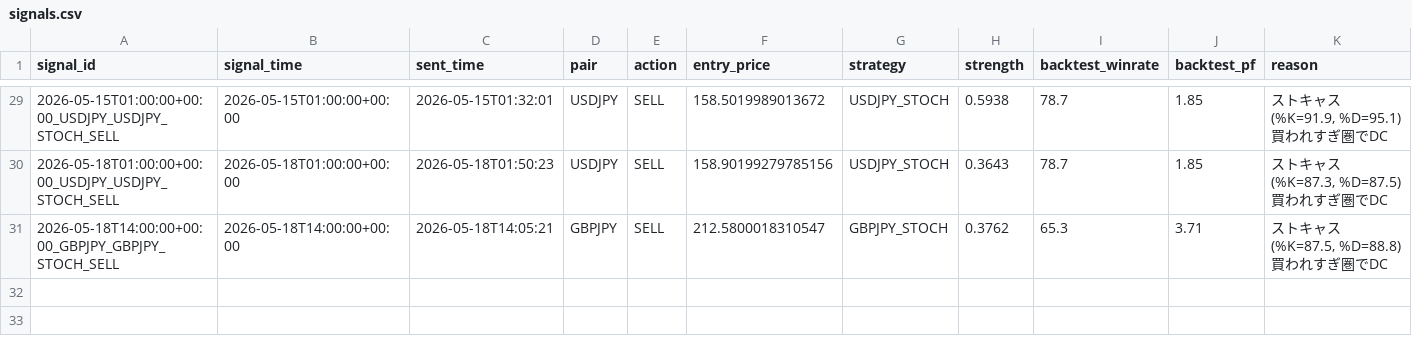
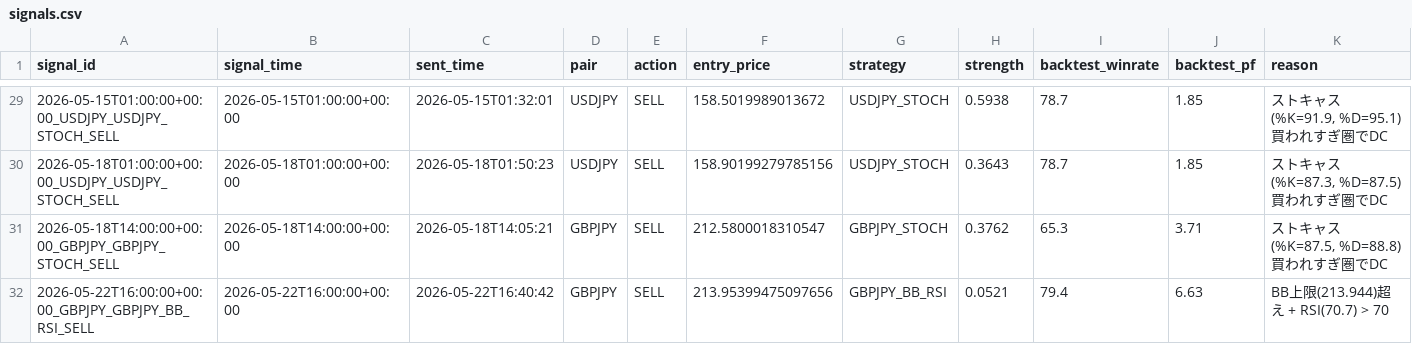
Before and after one commit to ichikawa27/fx-signals, a CSV file: logs/signals.csv, drawn as a sheet; only a part is shown, gaps mark what is left out; the diff names each change by its address in the sheet, - before the commit and + after, or states it on an @@ line.

```diff
--- a/logs/signals.csv
+++ b/logs/signals.csv
+row 32: 2026-05-22T16:00:00+00:00_GBPJPY_GBPJPY_BB_RSI_SELL | 2026-05-22T16:00:00+00:00 | 2026-05-22T16:40:42 | GBPJPY | SELL | 213.95399475097656 | GBPJPY_BB_RSI | 0.0521 | 79.4 | 6.63 | BB上限(213.944)超え + RSI(70.7) > 70
```
